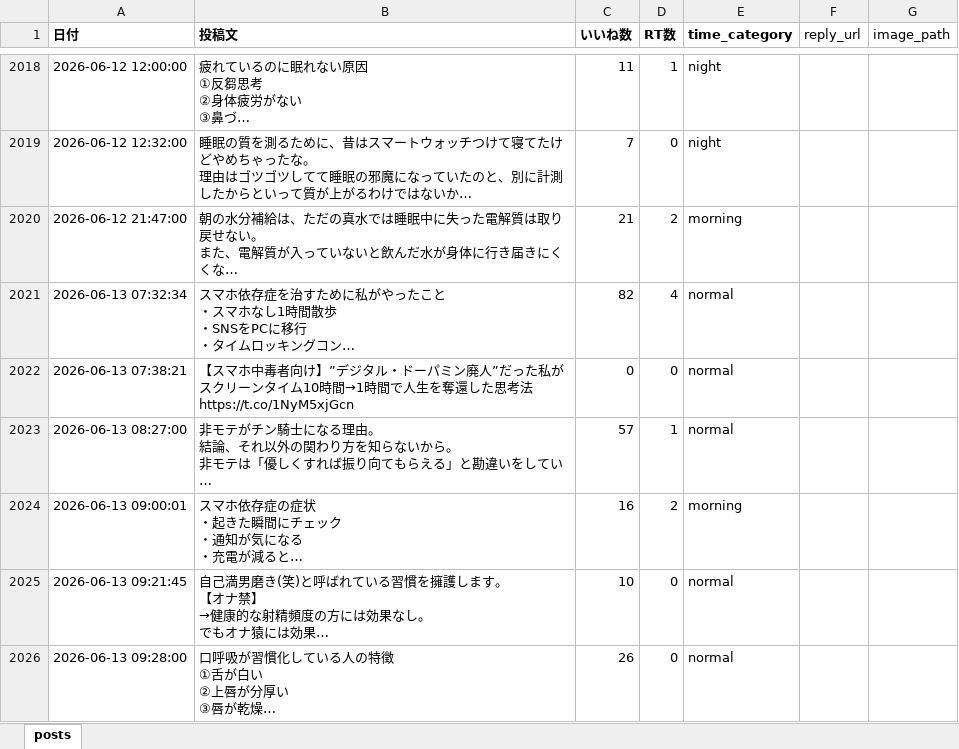
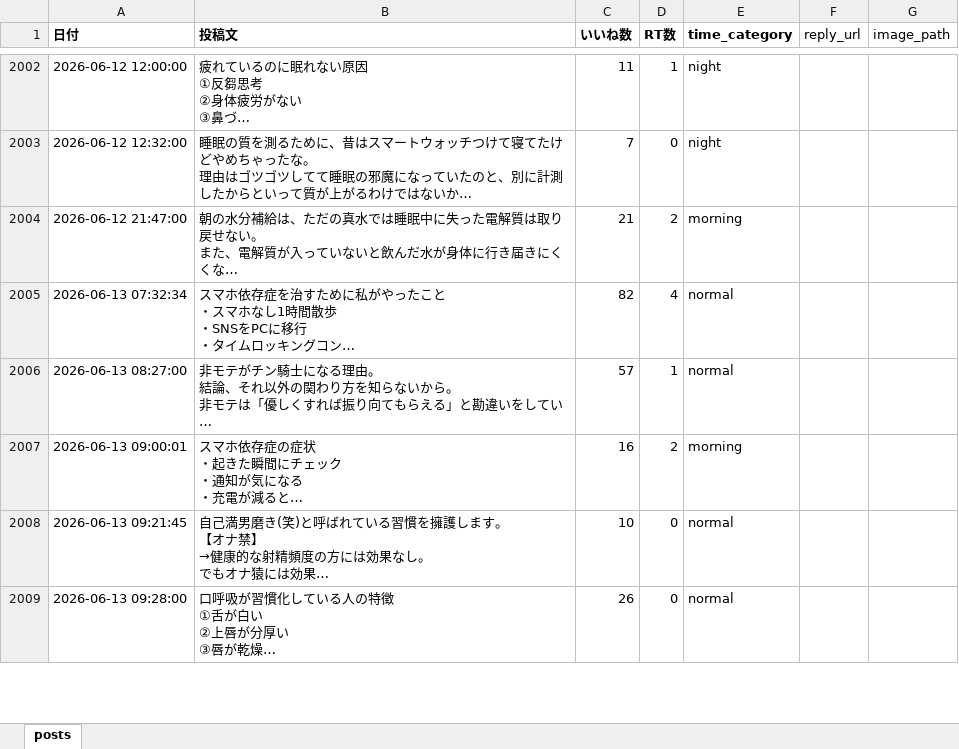
Before and after one commit to kotablog23-hub/sigma-auto-post, an Excel workbook: x_posts/posts_categorized.xlsx, sheet posts, drawn as a sheet; only a part is shown, gaps mark what is left out; long unchanged cells end in …; values as stored, in another font and other column widths than the file's, no borders; the diff covers the shown part only; the diff names each change by its address in the sheet, - before the commit and + after, or states it on an @@ line.

Commit message:
Remove スマホ中毒者向け・静寂論購入通知 posts (19行)

```diff
--- a/x_posts/posts_categorized.xlsx (sheet posts)
+++ b/x_posts/posts_categorized.xlsx (sheet posts)
-row 2022: 2026-06-13 07:38:21 | 【スマホ中毒者向け】”デジタル・ドーパミン廃人”だった私がスクリーンタイム10時間→1時間で人生を奪還した思考法https://t.co/1NyM5xjGcn | 0 | 0 | normal
```
Also changed, not shown: 18 removed rows elsewhere in this sheet.
